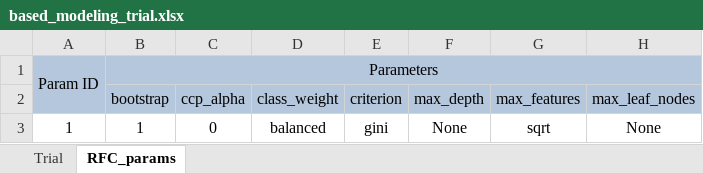
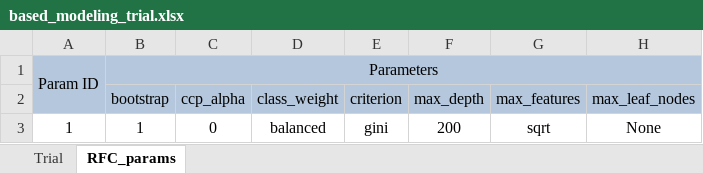
Before and after one commit to jodhernandezbe/PRTR_transfers, an Excel workbook: data_driven/modeling/output/based_modeling_trial.xlsx, sheet RFC_params, drawn as a sheet; only a part is shown; values as stored, in another font and other column widths than the file's, no borders; the diff names each change by its address in the sheet, - before the commit and + after, or states it on an @@ line.

```diff
--- a/data_driven/modeling/output/based_modeling_trial.xlsx (sheet RFC_params)
+++ b/data_driven/modeling/output/based_modeling_trial.xlsx (sheet RFC_params)
-F3 (max_depth): None
+F3 (max_depth): 200
```
Also changed, not shown: sheet Trial, 9 other files.
